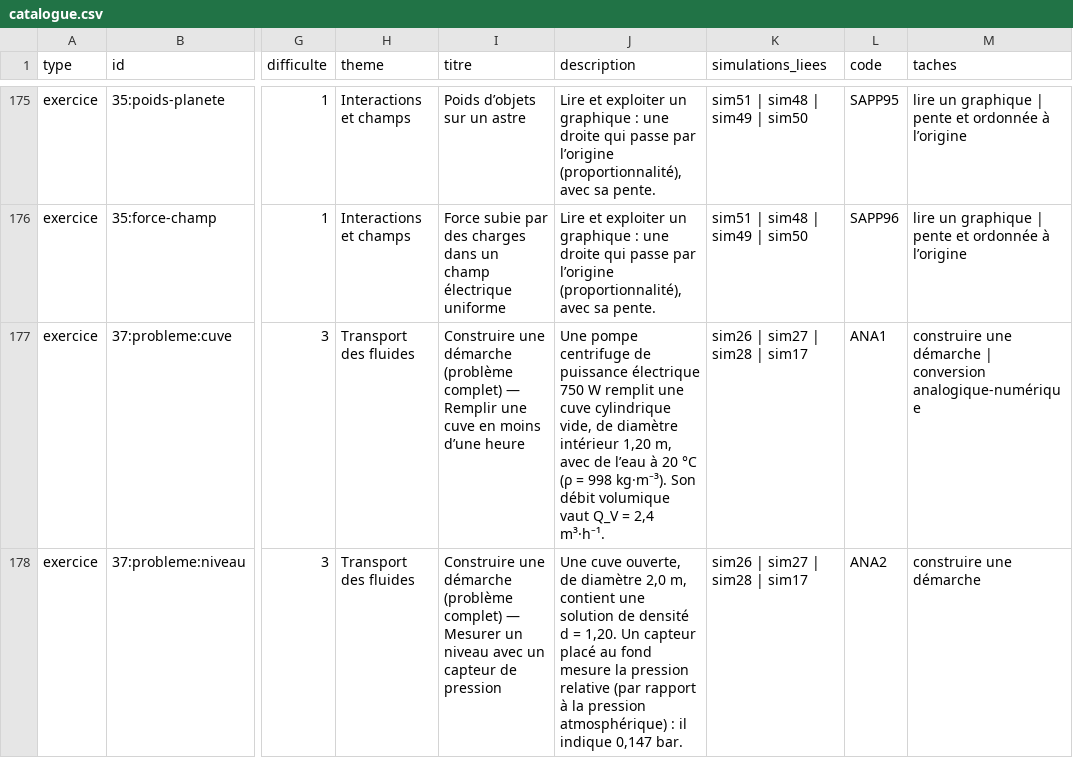
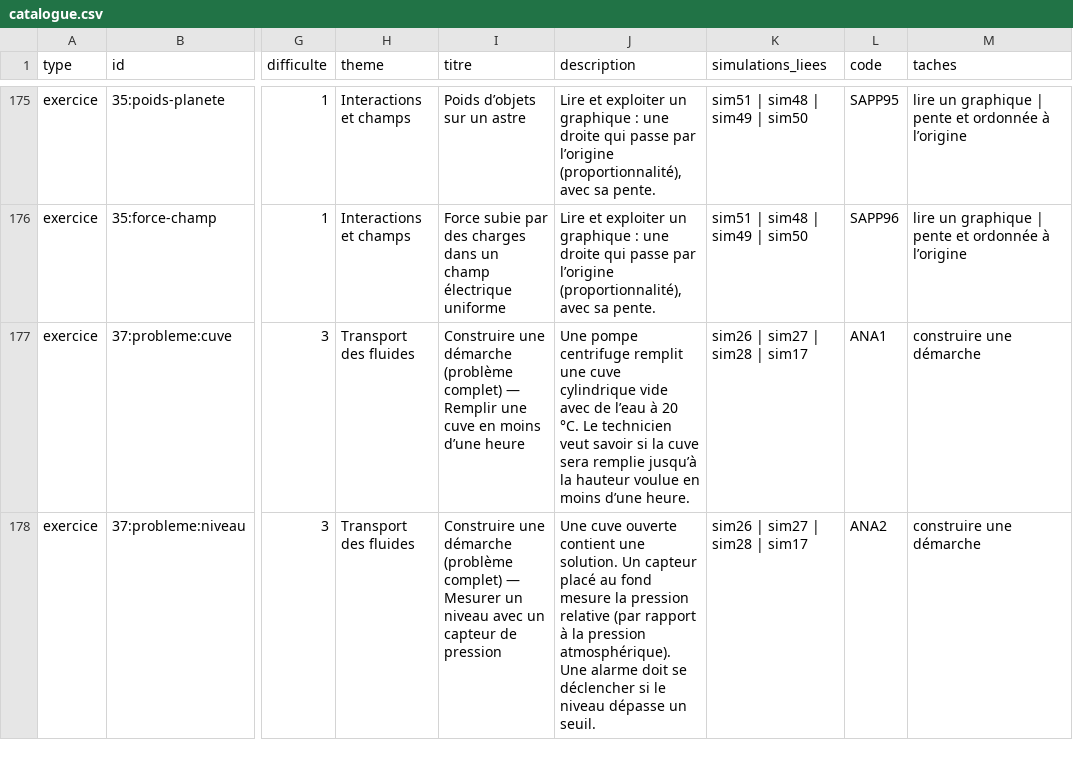
Before and after one commit to nilsprofgrenoble/simulations-chimie, a CSV file: public/catalogue.csv, drawn as a sheet; only a part is shown, gaps mark what is left out; the diff covers the shown part only; the diff names each change by its address in the sheet, - before the commit and + after, or states it on an @@ line.

```diff
--- a/public/catalogue.csv
+++ b/public/catalogue.csv
-J177 (description): …pompe centrifuge de puissance électrique 750 W remplit une cuve cylindrique vide, de diamètre intérieur 1,20 m, avec de l’eau à 20 °C (ρ = 998 kg·m⁻³). Son débit volumique vaut Q_V = 2,4 m³·h⁻¹.
+J177 (description): …pompe centrifuge remplit une cuve cylindrique vide avec de l’eau à 20 °C. Le technicien veut savoir si la cuve sera remplie jusqu’à la hauteur voulue en moins d’une heure.
-M177 (taches): construire une démarche | conversion analogique-numérique
+M177 (taches): construire une démarche
-J178 (description): Une cuve ouverte, de diamètre 2,0 m, contient une solution de densité d = 1,20. Un capteur placé au fond mesure la pression relative (par rapport à la pression atmosphérique) : il indique 0,147 bar.
+J178 (description): Une cuve ouverte contient une solution. Un capteur placé au fond mesure la pression relative (par rapport à la pression atmosphérique). Une alarme doit se déclencher si le niveau dépasse un seuil.
```
Also changed, not shown: 13 edited cells elsewhere in this file, 4 other files.
